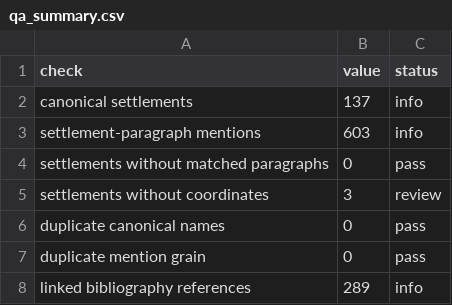
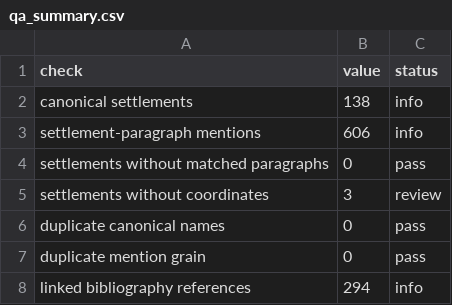
Before and after one commit to matthewgthomas/dawn-of-everything, a CSV file: data/derived/qa_summary.csv, drawn as a sheet.

```diff
--- a/data/derived/qa_summary.csv
+++ b/data/derived/qa_summary.csv
@@ -1,4 +1,4 @@
 check,value,status
-canonical settlements,137,info
-settlement-paragraph mentions,603,info
+canonical settlements,138,info
+settlement-paragraph mentions,606,info
 settlements without matched paragraphs,0,pass
@@ -7,2 +7,2 @@ duplicate canonical names,0,pass
 duplicate mention grain,0,pass
-linked bibliography references,289,info
+linked bibliography references,294,info
```
Also changed, not shown: data/derived/references.csv, data/derived/settlement_mentions.csv, 14 other files.
